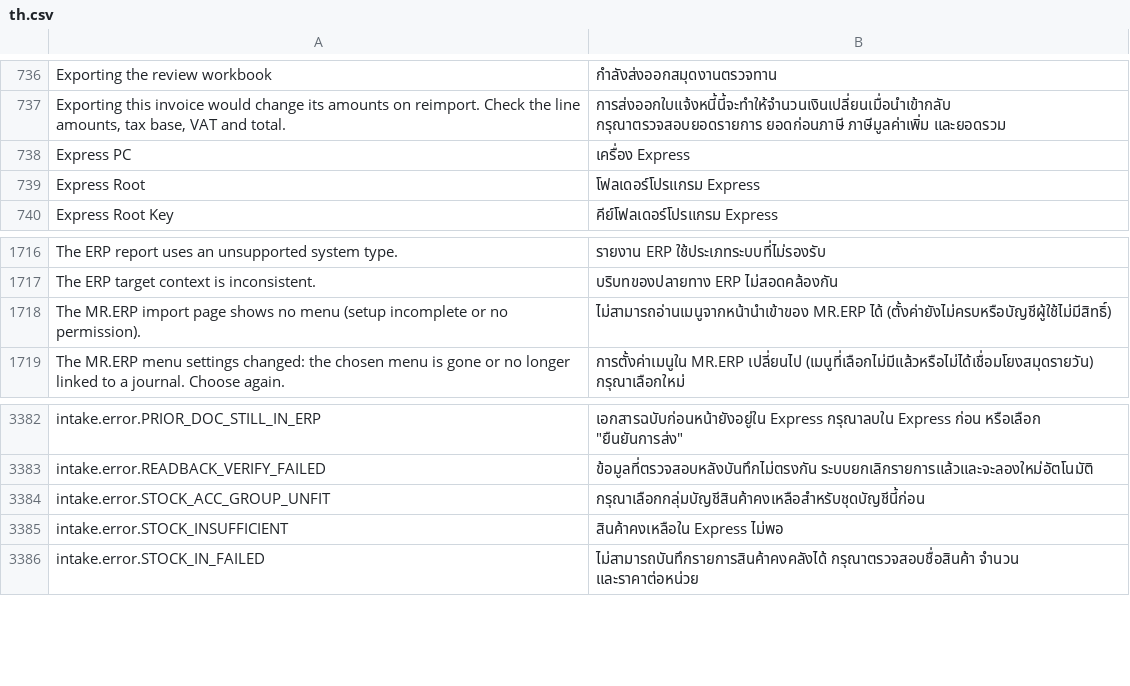
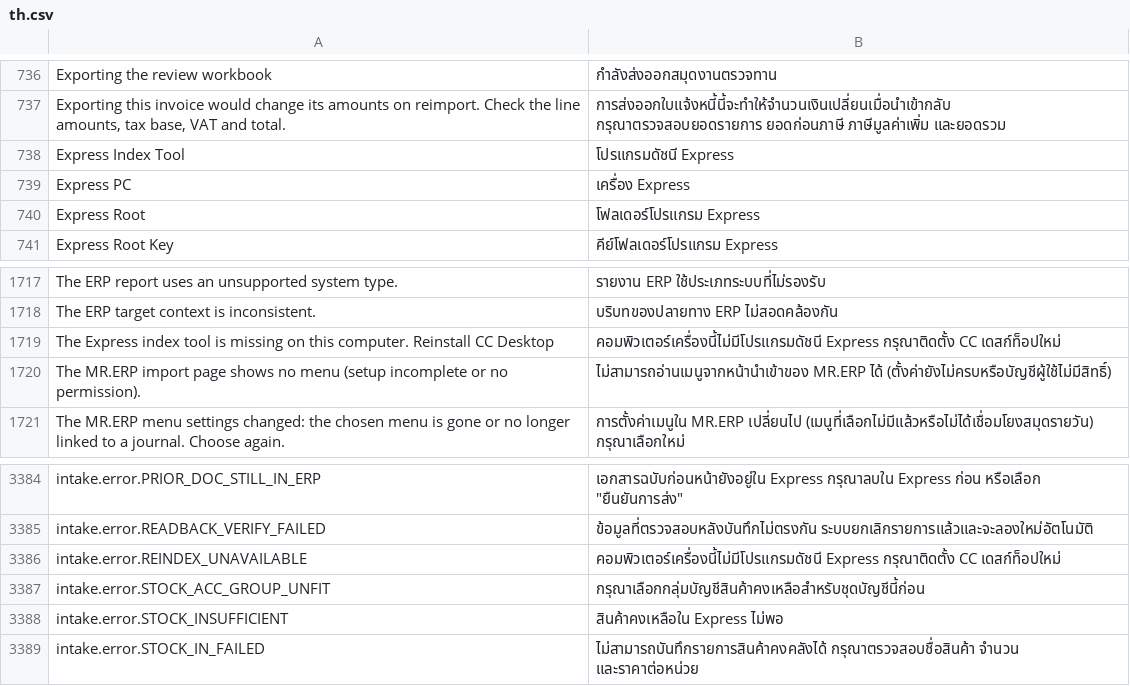
Before and after one commit to skin306152-star/pearnly, a CSV file: apps/pearnly_cowork/pearnly_cowork/translations/th.csv, drawn as a sheet; only a part is shown, gaps mark what is left out.

Commit message:
fix: CC refuses to write and hands the job to a person when the Express index tool is missing or will not run, reports the tool state in its heartbeat, looks stock entries up by the Express detail index, and the offline regressions can rebuild with the installed tool and check CDX against DBF

```diff
--- a/apps/pearnly_cowork/pearnly_cowork/translations/th.csv
+++ b/apps/pearnly_cowork/pearnly_cowork/translations/th.csv
@@ -737,2 +737,3 @@ Exporting the review workbook,กำลังส่งออกสมุดง
 "Exporting this invoice would change its amounts on reimport. Check the line amounts, tax base, VAT and total.",การส่งออกใบแจ้งหนี้นี้จะทำให้จำนวนเงินเปลี่ยนเมื่อนำเข้ากลับ กรุณาตรวจสอบยอดรายการ ยอดก่อนภาษี ภาษีมูลค่าเพิ่ม และยอดรวม
+Express Index Tool,โปรแกรมดัชนี Express
 Express PC,เครื่อง Express
@@ -1717,2 +1718,3 @@ The ERP report uses an unsupported system type.,รายงาน ERP ใช้
 The ERP target context is inconsistent.,บริบทของปลายทาง ERP ไม่สอดคล้องกัน
+The Express index tool is missing on this computer. Reinstall CC Desktop,คอมพิวเตอร์เครื่องนี้ไม่มีโปรแกรมดัชนี Express กรุณาติดตั้ง CC เดสก์ท็อปใหม่
 The MR.ERP import page shows no menu (setup incomplete or no permission).,ไม่สามารถอ่านเมนูจากหน้านำเข้าของ MR.ERP ได้ (ตั้งค่ายังไม่ครบหรือบัญชีผู้ใช้ไม่มีสิทธิ์)
@@ -3383,2 +3385,3 @@ intake.error.PRIOR_DOC_STILL_IN_ERP,"เอกสารฉบับก่อน
 intake.error.READBACK_VERIFY_FAILED,ข้อมูลที่ตรวจสอบหลังบันทึกไม่ตรงกัน ระบบยกเลิกรายการแล้วและจะลองใหม่อัตโนมัติ
+intake.error.REINDEX_UNAVAILABLE,คอมพิวเตอร์เครื่องนี้ไม่มีโปรแกรมดัชนี Express กรุณาติดตั้ง CC เดสก์ท็อปใหม่
 intake.error.STOCK_ACC_GROUP_UNFIT,กรุณาเลือกกลุ่มบัญชีสินค้าคงเหลือสำหรับชุดบัญชีนี้ก่อน
```
Also changed, not shown: apps/pearnly_cowork/pearnly_cowork/i18n/messages.tsv, apps/pearnly_cowork/pearnly_cowork/translations/ja.csv, 34 other files.
